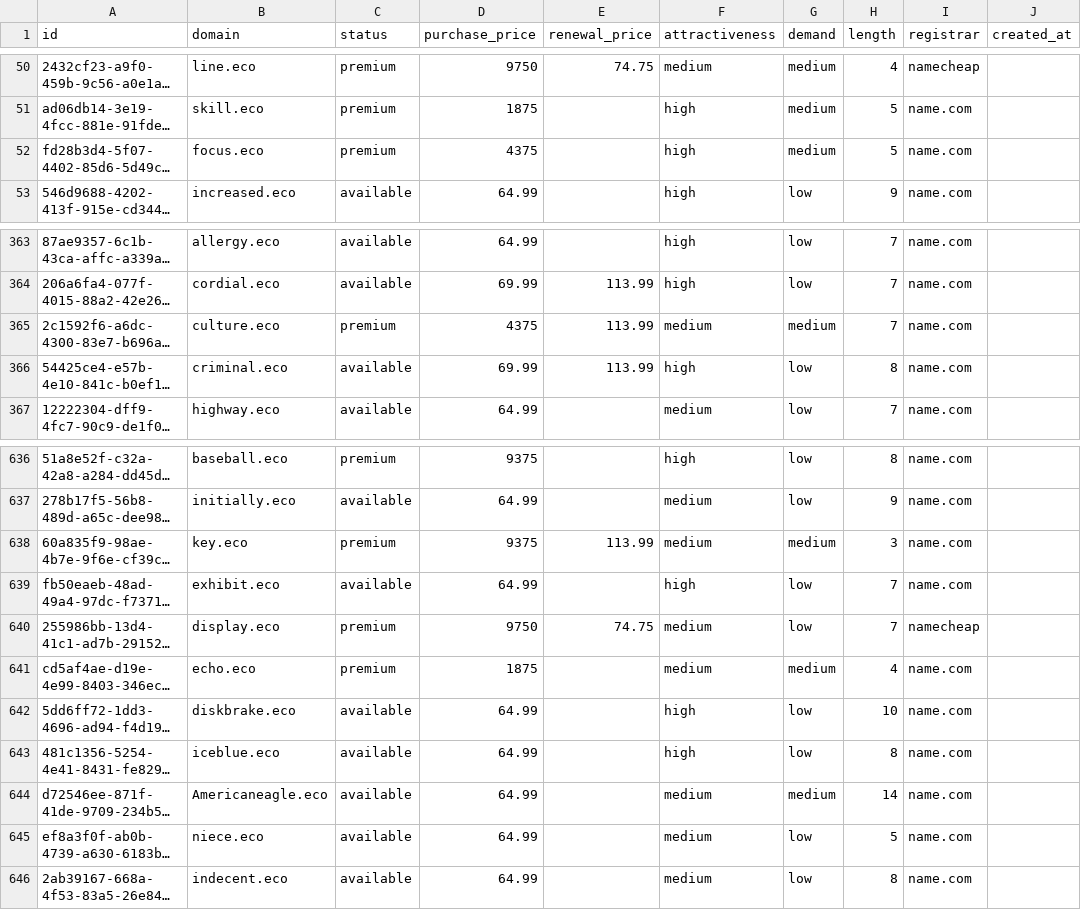
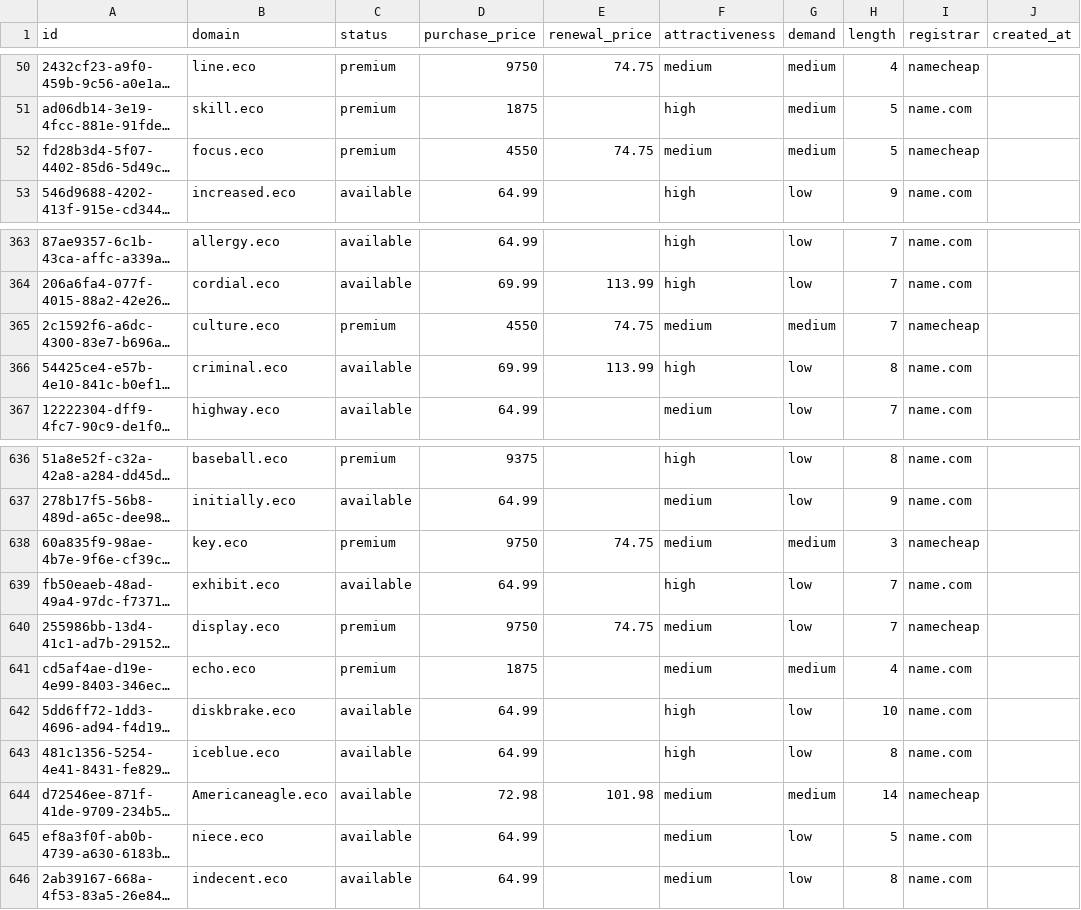
Before and after one commit to UniqueDomains/eco-oneword-domains, a CSV file: eco.csv, drawn as a sheet; only a part is shown, gaps mark what is left out; long unchanged cells end in …; the diff names each change by its address in the sheet, - before the commit and + after, or states it on an @@ line.

Commit message:
Domains update

```diff
--- a/eco.csv
+++ b/eco.csv
-D52 (purchase_price): 4375
+D52 (purchase_price): 4550
-E52 (renewal_price): (empty)
+E52 (renewal_price): 74.75
-F52 (attractiveness): high
+F52 (attractiveness): medium
-I52 (registrar): name.com
+I52 (registrar): namecheap
-D365 (purchase_price): 4375
+D365 (purchase_price): 4550
-E365 (renewal_price): 113.99
+E365 (renewal_price): 74.75
-I365 (registrar): name.com
+I365 (registrar): namecheap
-D638 (purchase_price): 9375
+D638 (purchase_price): 9750
-E638 (renewal_price): 113.99
+E638 (renewal_price): 74.75
-I638 (registrar): name.com
+I638 (registrar): namecheap
-D644 (purchase_price): 64.99
+D644 (purchase_price): 72.98
-E644 (renewal_price): (empty)
+E644 (renewal_price): 101.98
-I644 (registrar): name.com
+I644 (registrar): namecheap
```
Also changed, not shown: 4 other files.
